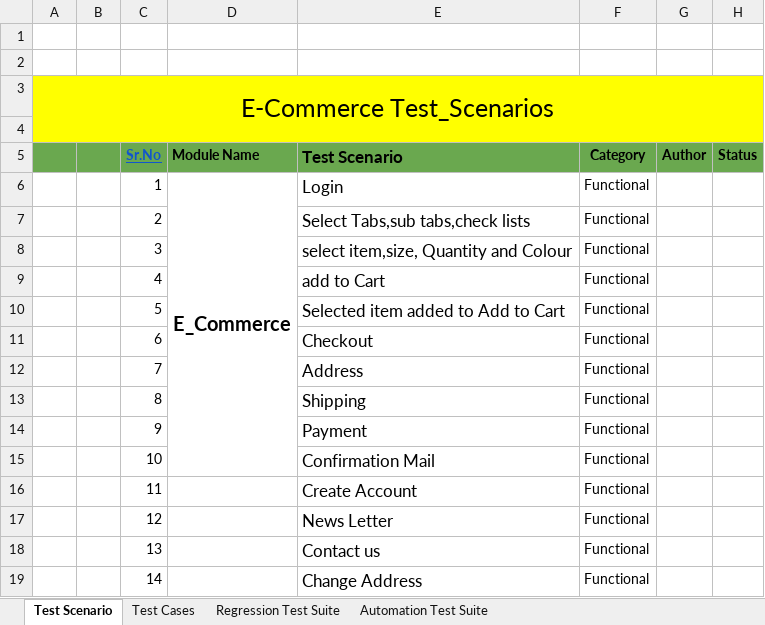
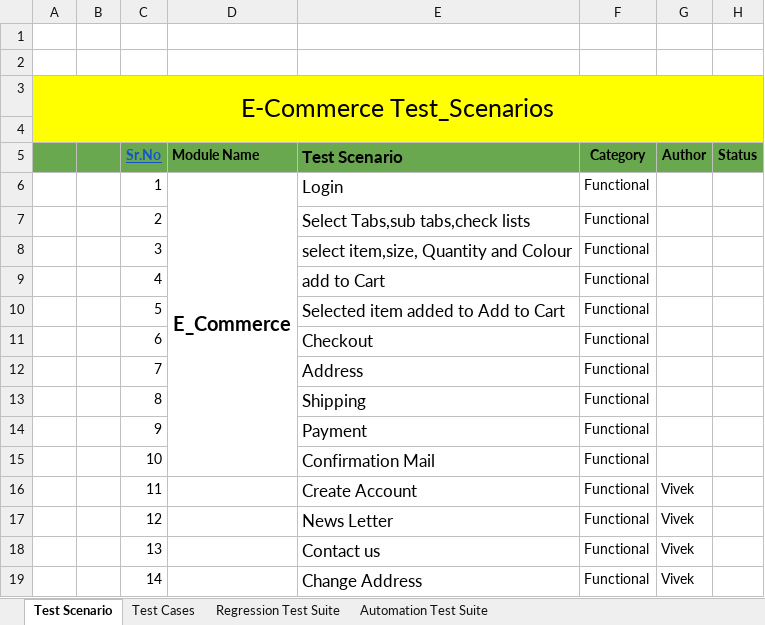
Before and after one commit to Vivek1517/InterviewProject, an Excel workbook: Interview_Task.xlsx, sheet Test Scenario, drawn as a sheet; values as stored, in another font and other column widths than the file's, no borders; the diff names each change by its address in the sheet, - before the commit and + after, or states it on an @@ line.

Commit message:
Added author

```diff
--- a/Interview_Task.xlsx (sheet Test Scenario)
+++ b/Interview_Task.xlsx (sheet Test Scenario)
-G16:G19 (Author): (empty)
+G16:G19 (Author): Vivek
```
